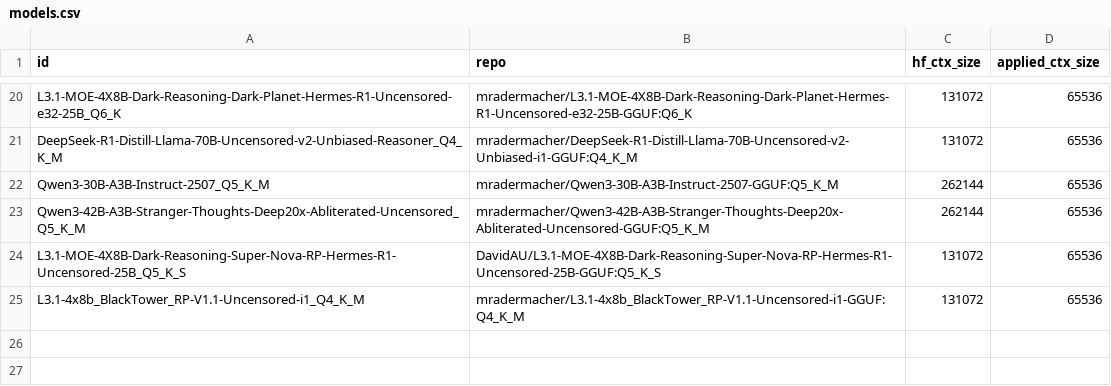
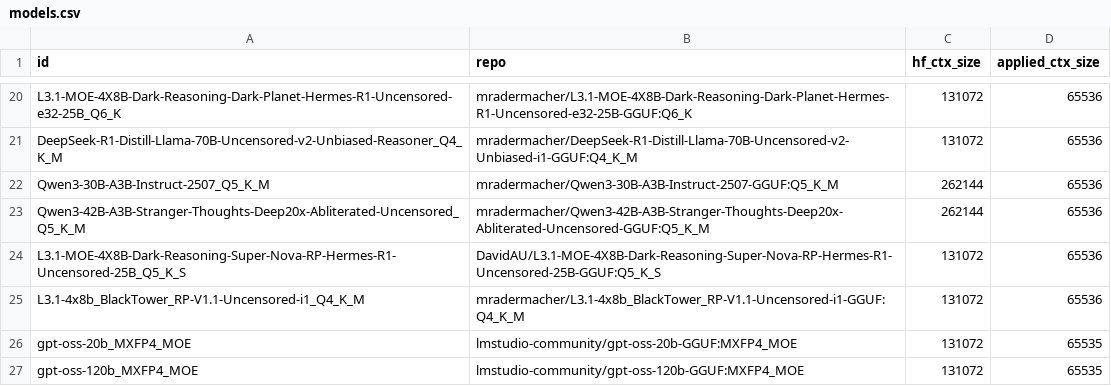
Before and after one commit to tiredlazyfoxy/llama-swap-to-run, a CSV file: models.csv, drawn as a sheet; only a part is shown, gaps mark what is left out.

Commit message:
fixes

```diff
--- a/models.csv
+++ b/models.csv
@@ -25 +25,3 @@ L3.1-MOE-4X8B-Dark-Reasoning-Super-Nova-RP-Hermes-R1-Uncensored-25B_Q5_K_S,David
 L3.1-4x8b_BlackTower_RP-V1.1-Uncensored-i1_Q4_K_M,mradermacher/L3.1-4x8b_BlackTower_RP-V1.1-Uncensored-i1-GGUF:Q4_K_M,131072,65536
+gpt-oss-20b_MXFP4_MOE,lmstudio-community/gpt-oss-20b-GGUF:MXFP4_MOE,131072,65535
+gpt-oss-120b_MXFP4_MOE,lmstudio-community/gpt-oss-120b-GGUF:MXFP4_MOE,131072,65535
```
